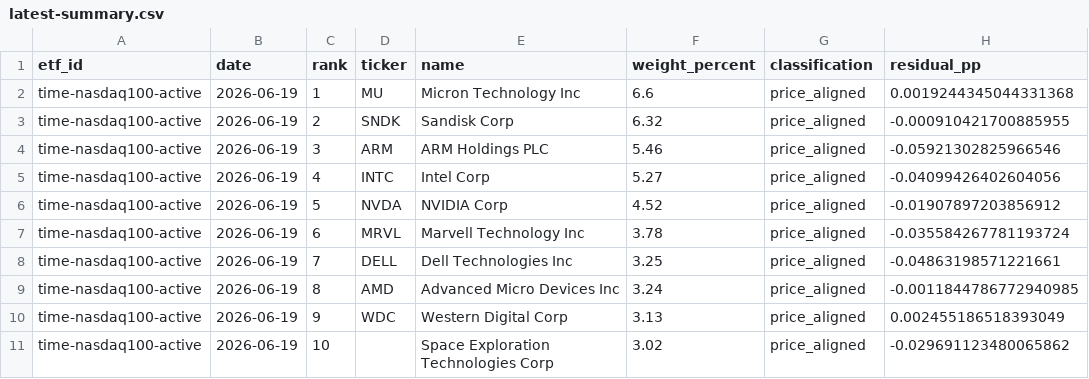
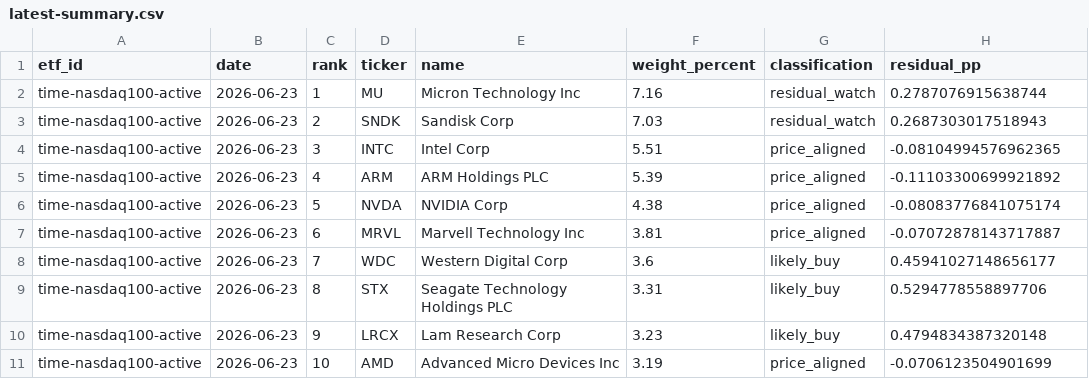
Before and after one commit to SonChangGi/etf-tracking, a CSV file: data/latest-summary.csv, drawn as a sheet; only a part is shown; the diff covers the shown part only.

```diff
--- a/data/latest-summary.csv
+++ b/data/latest-summary.csv
@@ -1,11 +1,11 @@
 etf_id,date,rank,ticker,name,weight_percent,classification,residual_pp
-time-nasdaq100-active,2026-06-19,1,MU,Micron Technology Inc,6.6,price_aligned,0.0019244345044331368
-time-nasdaq100-active,2026-06-19,2,SNDK,Sandisk Corp,6.32,price_aligned,-0.000910421700885955
-time-nasdaq100-active,2026-06-19,3,ARM,ARM Holdings PLC,5.46,price_aligned,-0.05921302825966546
-time-nasdaq100-active,2026-06-19,4,INTC,Intel Corp,5.27,price_aligned,-0.04099426402604056
-time-nasdaq100-active,2026-06-19,5,NVDA,NVIDIA Corp,4.52,price_aligned,-0.01907897203856912
-time-nasdaq100-active,2026-06-19,6,MRVL,Marvell Technology Inc,3.78,price_aligned,-0.035584267781193724
-time-nasdaq100-active,2026-06-19,7,DELL,Dell Technologies Inc,3.25,price_aligned,-0.04863198571221661
-time-nasdaq100-active,2026-06-19,8,AMD,Advanced Micro Devices Inc,3.24,price_aligned,-0.0011844786772940985
-time-nasdaq100-active,2026-06-19,9,WDC,Western Digital Corp,3.13,price_aligned,0.002455186518393049
-time-nasdaq100-active,2026-06-19,10,,Space Exploration Technologies Corp,3.02,price_aligned,-0.029691123480065862
+time-nasdaq100-active,2026-06-23,1,MU,Micron Technology Inc,7.16,residual_watch,0.2787076915638744
+time-nasdaq100-active,2026-06-23,2,SNDK,Sandisk Corp,7.03,residual_watch,0.2687303017518943
+time-nasdaq100-active,2026-06-23,3,INTC,Intel Corp,5.51,price_aligned,-0.08104994576962365
+time-nasdaq100-active,2026-06-23,4,ARM,ARM Holdings PLC,5.39,price_aligned,-0.11103300699921892
+time-nasdaq100-active,2026-06-23,5,NVDA,NVIDIA Corp,4.38,price_aligned,-0.08083776841075174
+time-nasdaq100-active,2026-06-23,6,MRVL,Marvell Technology Inc,3.81,price_aligned,-0.07072878143717887
+time-nasdaq100-active,2026-06-23,7,WDC,Western Digital Corp,3.6,likely_buy,0.45941027148656177
+time-nasdaq100-active,2026-06-23,8,STX,Seagate Technology Holdings PLC,3.31,likely_buy,0.5294778558897706
+time-nasdaq100-active,2026-06-23,9,LRCX,Lam Research Corp,3.23,likely_buy,0.4794834387320148
+time-nasdaq100-active,2026-06-23,10,AMD,Advanced Micro Devices Inc,3.19,price_aligned,-0.0706123504901699
```
Also changed, not shown: 4 added rows, 4 removed rows and 59 edited cells elsewhere in this file, 14 other files.
